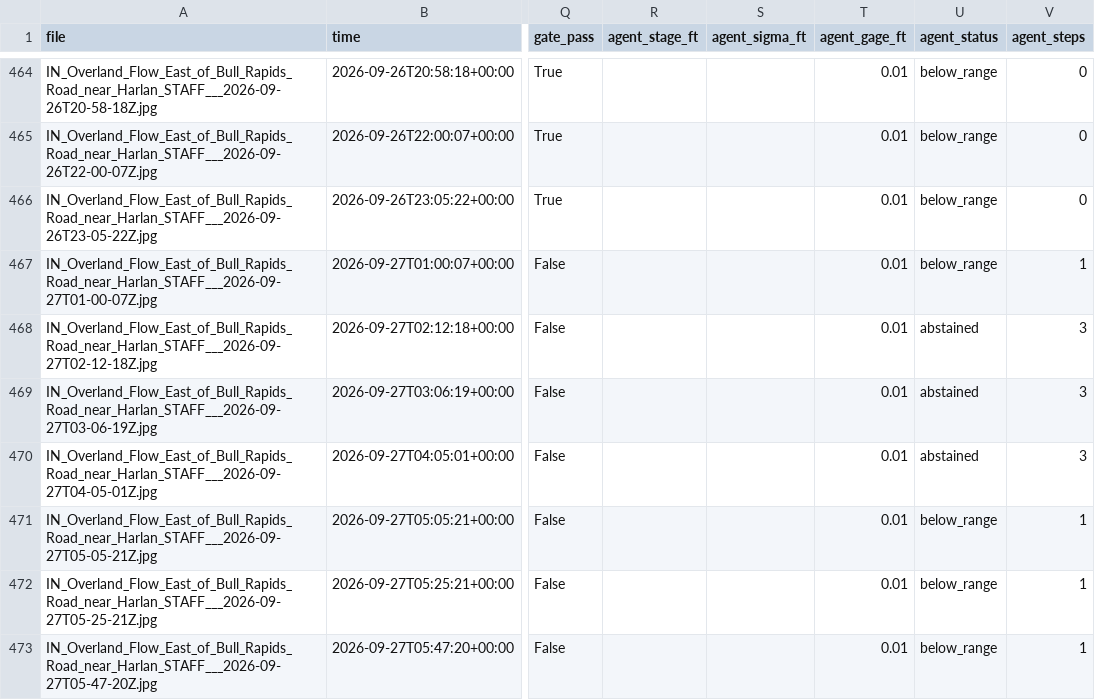
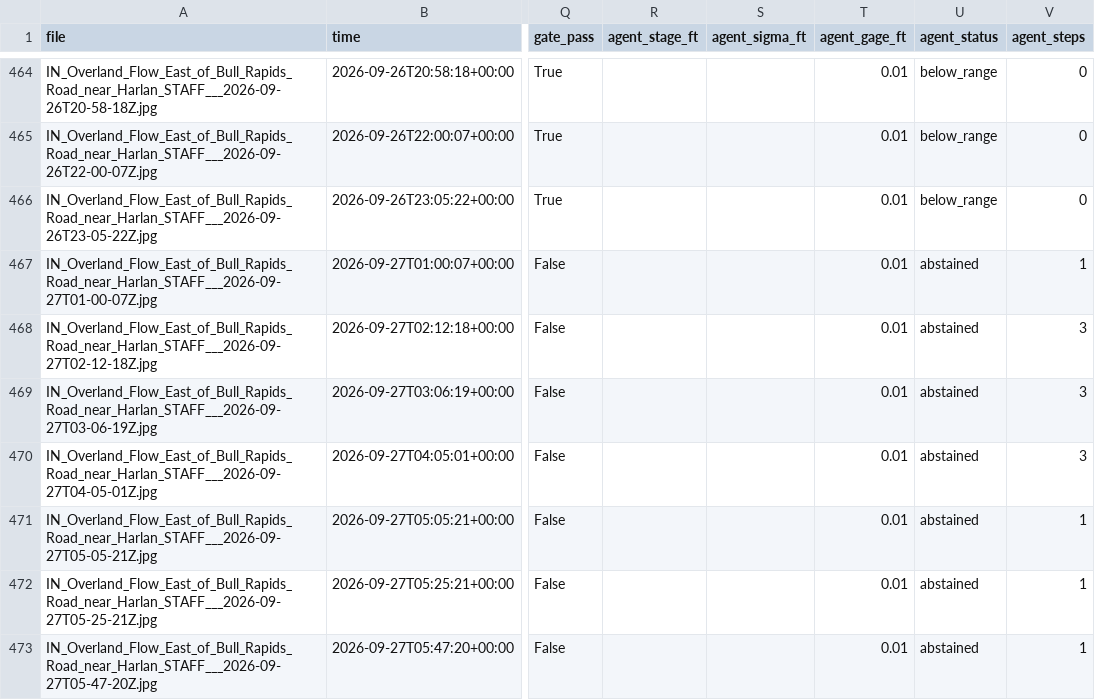
Before and after one commit to tanayvasishtha/waterline, a CSV file: results/dev_eval_agent_in_overland_2026-09-01_2026-10-01.csv, drawn as a sheet; only a part is shown, gaps mark what is left out; the diff covers the shown part only; the diff names each change by its address in the sheet, - before the commit and + after, or states it on an @@ line.

```diff
--- a/results/dev_eval_agent_in_overland_2026-09-01_2026-10-01.csv
+++ b/results/dev_eval_agent_in_overland_2026-09-01_2026-10-01.csv
-U467 (agent_status): below_range
+U467 (agent_status): abstained
-U471:U473 (agent_status): below_range
+U471:U473 (agent_status): abstained
```
Also changed, not shown: 99 edited cells elsewhere in this file, results/dev_eval_agent_hancock_2026-07-27_2026-09-01.csv, results/dev_eval_agent_in_overland_2026-07-15_2026-08-16.csv, 7 other files.
